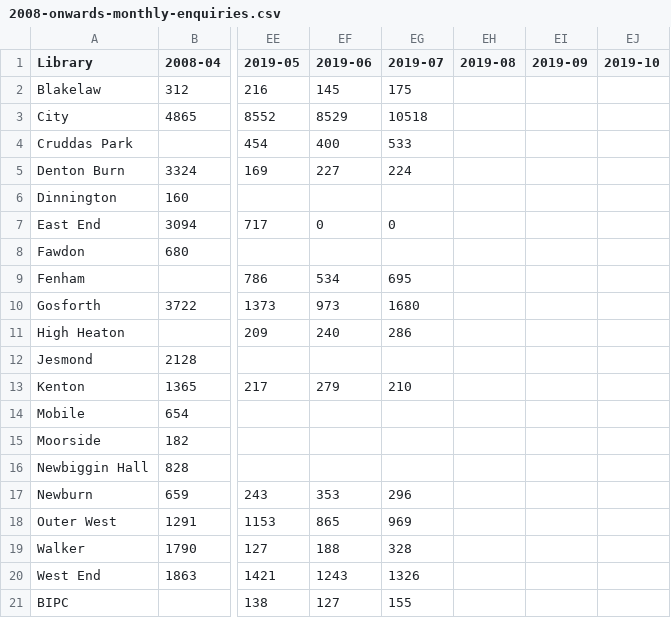
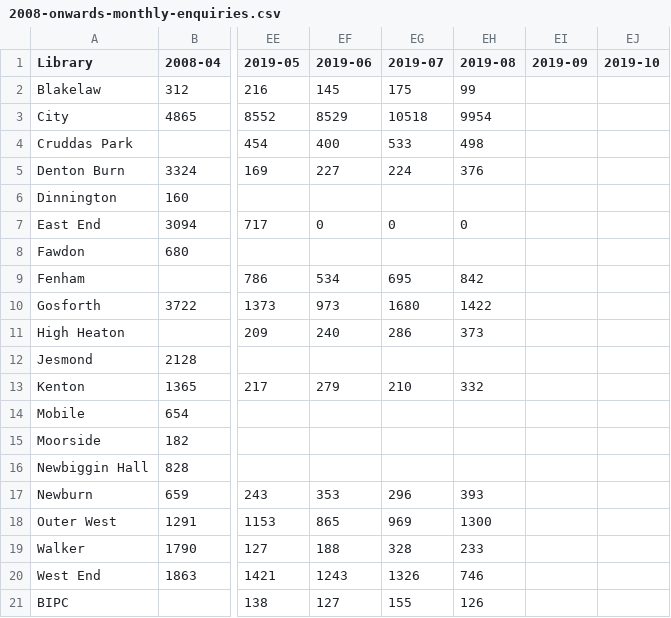
Before and after one commit to ToonLibraries/library-open-data, a CSV file: enquiries/2008-onwards-monthly-enquiries.csv, drawn as a sheet; only a part is shown, gaps mark what is left out; the diff names each change by its address in the sheet, - before the commit and + after, or states it on an @@ line.

Commit message:
Update with August stats

```diff
--- a/enquiries/2008-onwards-monthly-enquiries.csv
+++ b/enquiries/2008-onwards-monthly-enquiries.csv
-EH2 (2019-08): (empty)
+EH2 (2019-08): 99
-EH3 (2019-08): (empty)
+EH3 (2019-08): 9954
-EH4 (2019-08): (empty)
+EH4 (2019-08): 498
-EH5 (2019-08): (empty)
+EH5 (2019-08): 376
-EH7 (2019-08): (empty)
+EH7 (2019-08): 0
-EH9 (2019-08): (empty)
+EH9 (2019-08): 842
-EH10 (2019-08): (empty)
+EH10 (2019-08): 1422
-EH11 (2019-08): (empty)
+EH11 (2019-08): 373
-EH13 (2019-08): (empty)
+EH13 (2019-08): 332
-EH17 (2019-08): (empty)
+EH17 (2019-08): 393
-EH18 (2019-08): (empty)
+EH18 (2019-08): 1300
-EH19 (2019-08): (empty)
+EH19 (2019-08): 233
-EH20 (2019-08): (empty)
+EH20 (2019-08): 746
-EH21 (2019-08): (empty)
+EH21 (2019-08): 126
```
